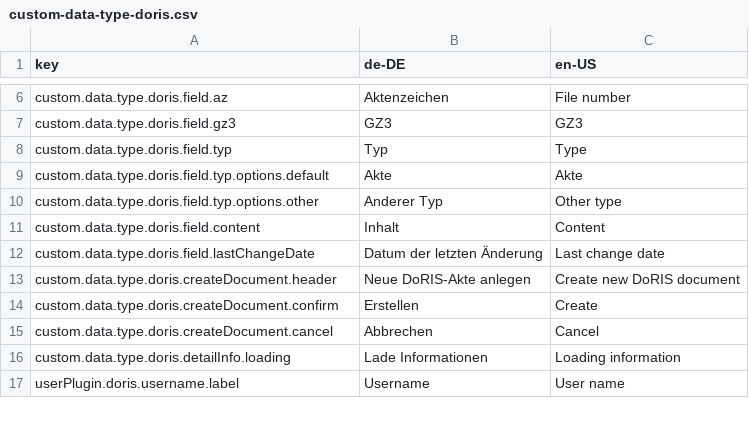
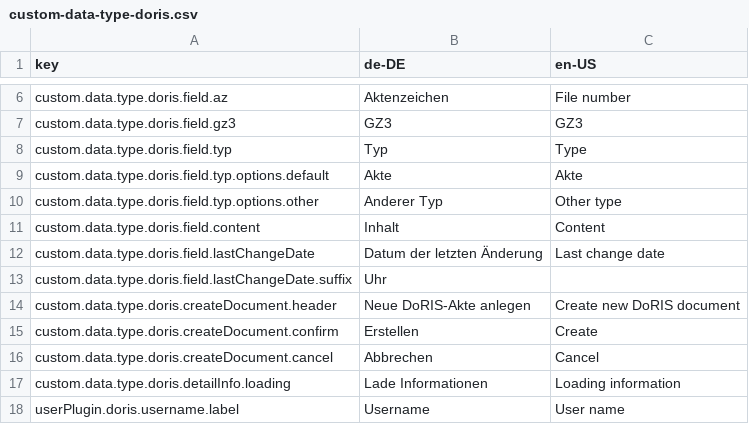
Before and after one commit to programmfabrik/fylr-plugin-custom-data-type-doris, a CSV file: l10n/custom-data-type-doris.csv, drawn as a sheet; only a part is shown, gaps mark what is left out; the diff names each change by its address in the sheet, - before the commit and + after, or states it on an @@ line.

Commit message:
Get document data for detail info & suggestions from DoRIS API

```diff
--- a/l10n/custom-data-type-doris.csv
+++ b/l10n/custom-data-type-doris.csv
+row 13: custom.data.type.doris.field.lastChangeDate.suffix | Uhr
```
Also changed, not shown: 1 other file.
